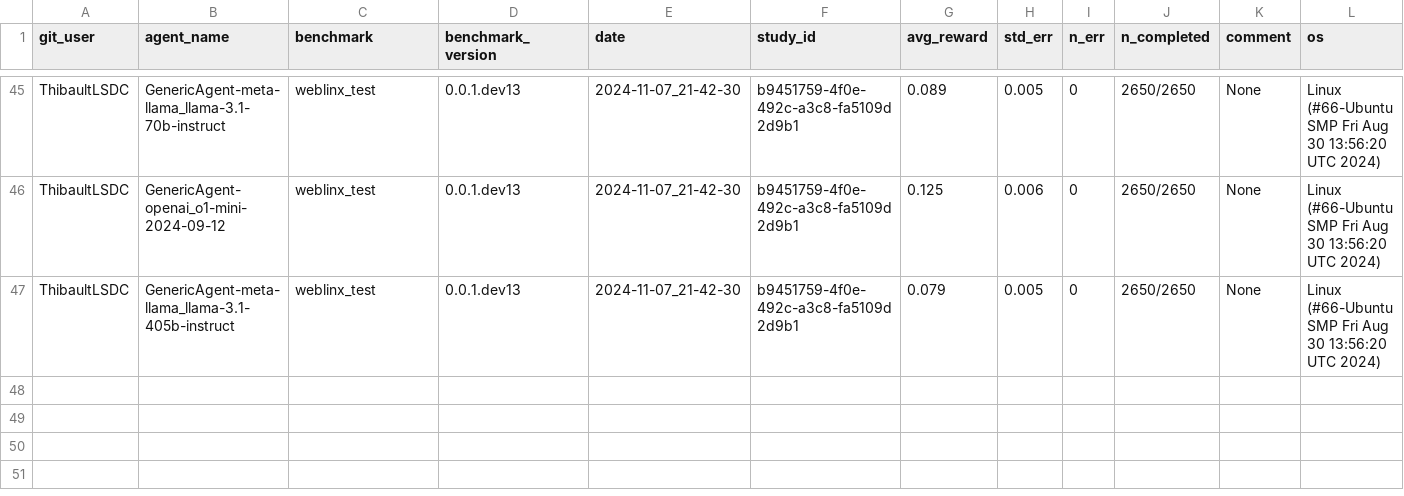
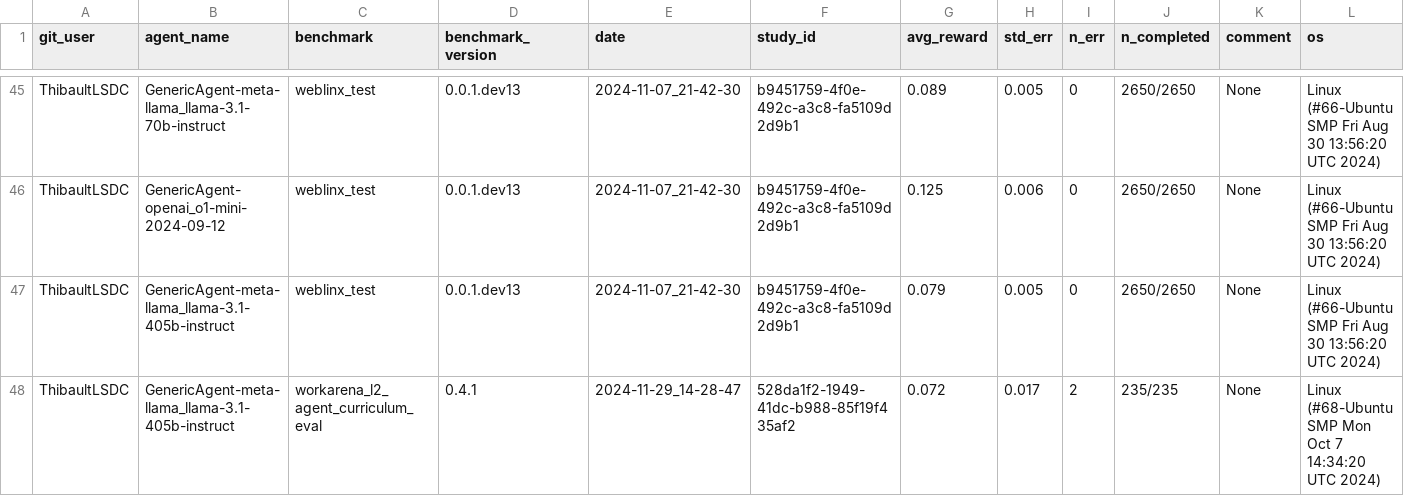
Before and after one commit to ServiceNow/AgentLab, a CSV file: reproducibility_journal.csv, drawn as a sheet; only a part is shown, gaps mark what is left out; rows hold the shown columns only; the diff names each change by its address in the sheet, - before the commit and + after, or states it on an @@ line.

Commit message:
l2 results

```diff
--- a/reproducibility_journal.csv
+++ b/reproducibility_journal.csv
+row 48: ThibaultLSDC | GenericAgent-meta-llama_llama-3.1-405b-instruct | workarena_l2_agent_curriculum_eval | 0.4.1 | 2024-11-29_14-28-47 | 528da1f2-1949-41dc-b988-85f19f435af2 | 0.072 | 0.017 | 2 | 235/235 | None | Linux (#68-Ubuntu SMP Mon Oct 7 14:34:20 UTC 2024)
```
